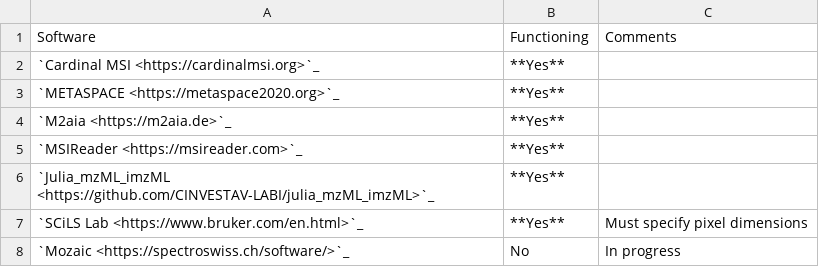
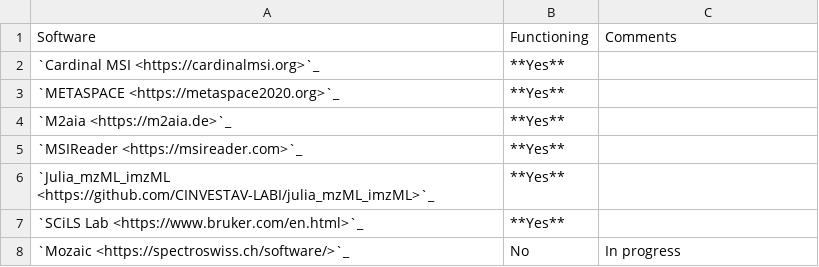
Before and after one commit to VIU-Metabolomics/imzML_Writer, a CSV file: docs/tables/Compatibility.csv, drawn as a sheet.

```diff
--- a/docs/tables/Compatibility.csv
+++ b/docs/tables/Compatibility.csv
@@ -6,3 +6,3 @@
 `Julia_mzML_imzML <https://github.com/CINVESTAV-LABI/julia_mzML_imzML>`_,**Yes**,
-`SCiLS Lab <https://www.bruker.com/en.html>`_,**Yes**,Must specify pixel dimensions
+`SCiLS Lab <https://www.bruker.com/en.html>`_,**Yes**,
 `Mozaic <https://spectroswiss.ch/software/>`_,No,In progress
```
Also changed, not shown: 1 other file.
